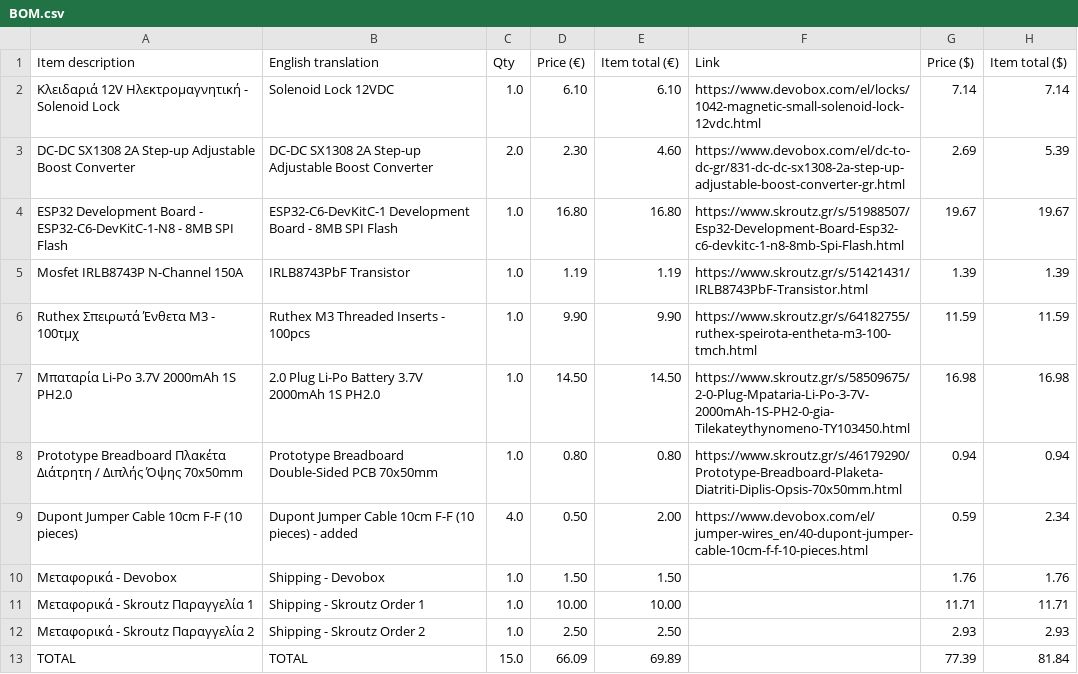
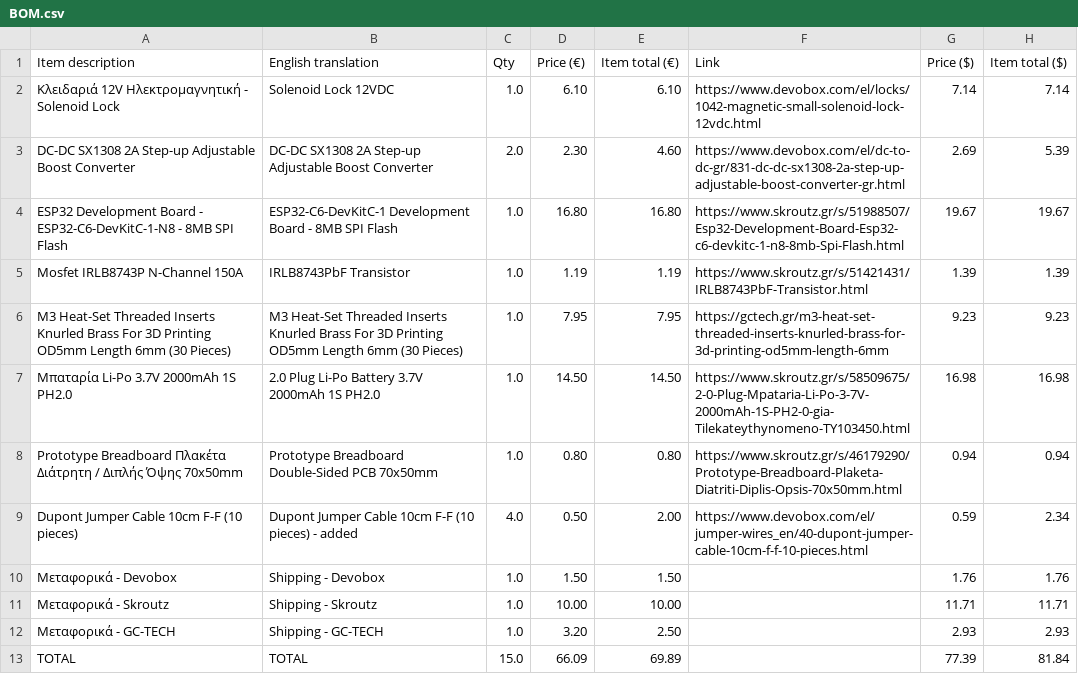
Before and after one commit to HarFProFour12/phone-lockbox, a CSV file: BOM.csv, drawn as a sheet.

Commit message:
Update BOM with new items and shipping details

```diff
--- a/BOM.csv
+++ b/BOM.csv
@@ -5,3 +5,3 @@ ESP32 Development Board - ESP32-C6-DevKitC-1-N8 - 8MB SPI Flash,ESP32-C6-DevKitC
 Mosfet IRLB8743P N-Channel 150A,IRLB8743PbF Transistor,1.0,1.19,1.19,https://www.skroutz.gr/s/51421431/IRLB8743PbF-Transistor.html,1.39,1.39
-Ruthex Σπειρωτά Ένθετα M3 - 100τμχ,Ruthex M3 Threaded Inserts - 100pcs,1.0,9.90,9.90,https://www.skroutz.gr/s/64182755/ruthex-speirota-entheta-m3-100-tmch.html,11.59,11.59
+M3 Heat-Set Threaded Inserts Knurled Brass For 3D Printing OD5mm Length 6mm (30 Pieces),M3 Heat-Set Threaded Inserts Knurled Brass For 3D Printing OD5mm Length 6mm (30 Pieces),1.0,7.95,7.95,https://gctech.gr/m3-heat-set-threaded-inserts-knurled-brass-for-3d-printing-od5mm-length-6mm,9.23, 9.23
 Μπαταρία Li-Po 3.7V 2000mAh 1S PH2.0,2.0 Plug Li-Po Battery 3.7V 2000mAh 1S PH2.0,1.0,14.50,14.50,https://www.skroutz.gr/s/58509675/2-0-Plug-Mpataria-Li-Po-3-7V-2000mAh-1S-PH2-0-gia-Tilekateythynomeno-TY103450.html,16.98,16.98
@@ -10,4 +10,4 @@ Dupont Jumper Cable 10cm F-F (10 pieces),Dupont Jumper Cable 10cm F-F (10 pieces
 Μεταφορικά - Devobox,Shipping - Devobox,1.0,1.50,1.50,,1.76,1.76
-Μεταφορικά - Skroutz Παραγγελία 1,Shipping - Skroutz Order 1,1.0,10.00,10.00,,11.71,11.71
-Μεταφορικά - Skroutz Παραγγελία 2,Shipping - Skroutz Order 2,1.0,2.50,2.50,,2.93,2.93
+Μεταφορικά - Skroutz,Shipping - Skroutz,1.0,10.00,10.00,,11.71,11.71
+Μεταφορικά - GC-TECH,Shipping - GC-TECH,1.0,3.20,2.50,,2.93,2.93
 TOTAL,TOTAL,15.0,66.09,69.89,,77.39,81.84
```
